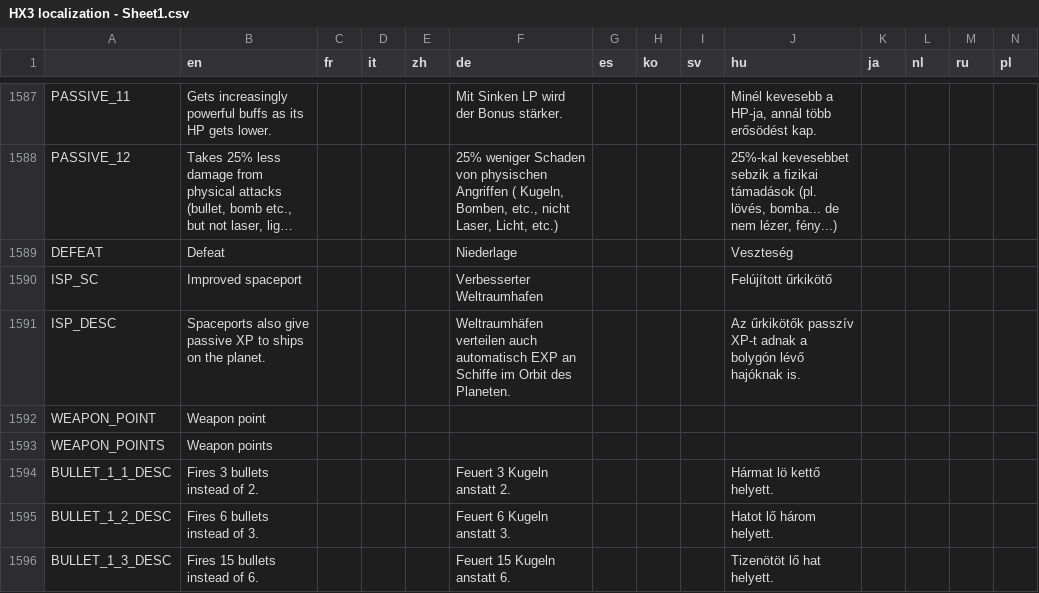
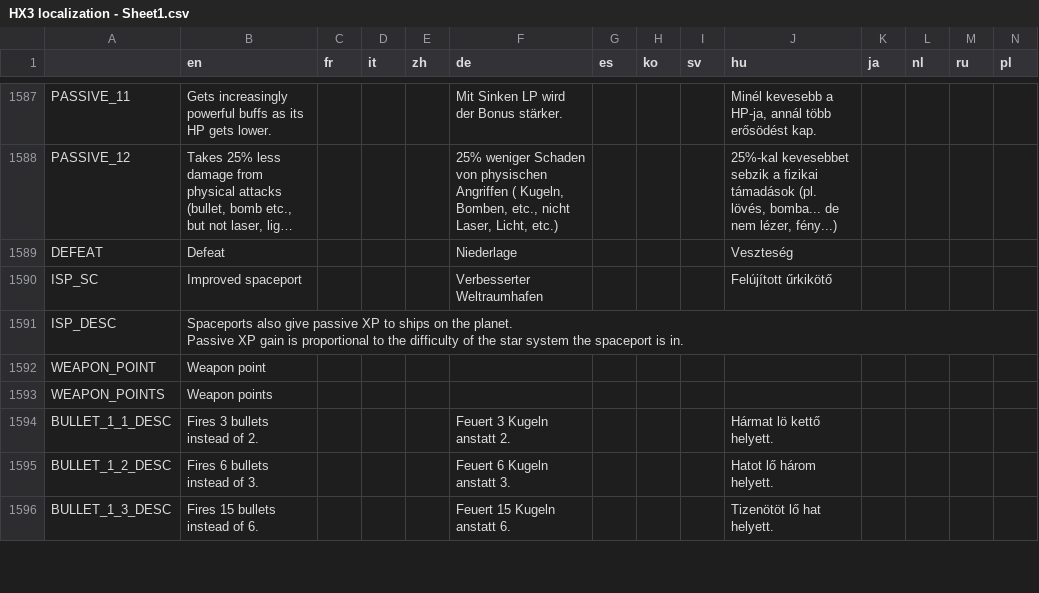
Before and after one commit to Apple0726/helixteus-3, a CSV file: Text/HX3 localization - Sheet1.csv, drawn as a sheet; only a part is shown, gaps mark what is left out; long unchanged cells end in ….

```diff
--- a/Text/HX3 localization - Sheet1.csv
+++ b/Text/HX3 localization - Sheet1.csv
@@ -1683,3 +1683,4 @@ DEFEAT,Defeat,,,,Niederlage,,,,Veszteség,,,,
 ISP_SC,Improved spaceport,,,,Verbesserter Weltraumhafen,,,,Felújított űrkikötő,,,,
-ISP_DESC,Spaceports also give passive XP to ships on the planet.,,,,Weltraumhäfen verteilen auch automatisch EXP an Schiffe im Orbit des Planeten.,,,,Az űrkikötők passzív XP-t adnak a bolygón lévő hajóknak is.,,,,
+ISP_DESC,"Spaceports also give passive XP to ships on the planet.
+Passive XP gain is proportional to the difficulty of the star system the spaceport is in.",,,,,,,,,,,,
 WEAPON_POINT,Weapon point,,,,,,,,,,,,
```
Also changed, not shown: 25 other files.
